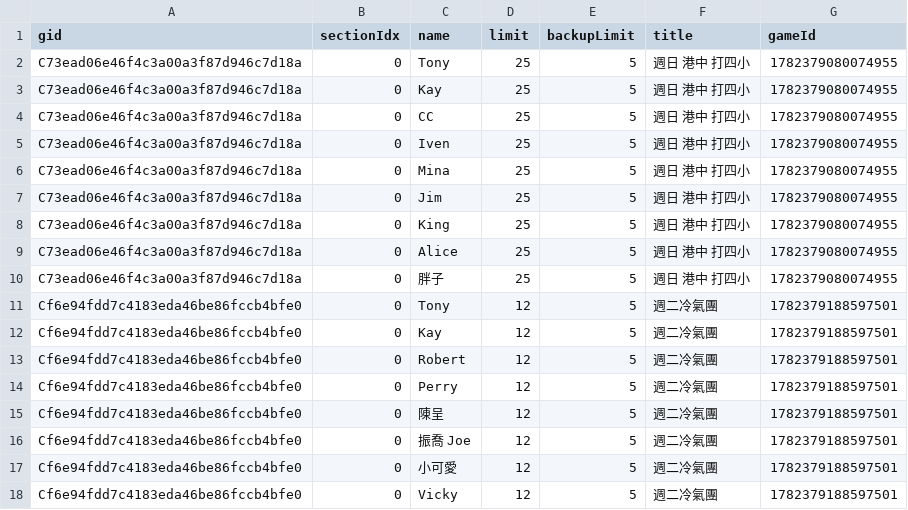
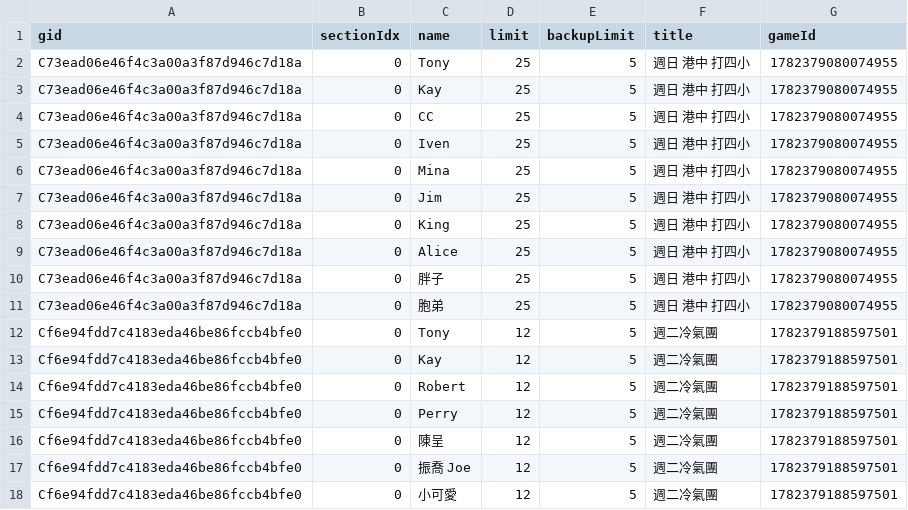
Before and after one commit to BSTony/TonysBadmintonGroup, a CSV file: data/registrations.csv, drawn as a sheet; only a part is shown; the shorter side is filled out with more unchanged rows.

Commit message:
Update current list snapshot: 週日 港中 打四小

```diff
--- a/data/registrations.csv
+++ b/data/registrations.csv
@@ -10,2 +10,3 @@ C73ead06e46f4c3a00a3f87d946c7d18a,0,Alice,25,5,週日 港中 打四小,178237908
 C73ead06e46f4c3a00a3f87d946c7d18a,0,胖子,25,5,週日 港中 打四小,1782379080074955
+C73ead06e46f4c3a00a3f87d946c7d18a,0,胞弟,25,5,週日 港中 打四小,1782379080074955
 Cf6e94fdd7c4183eda46be86fccb4bfe0,0,Tony,12,5,週二冷氣團,1782379188597501
```
